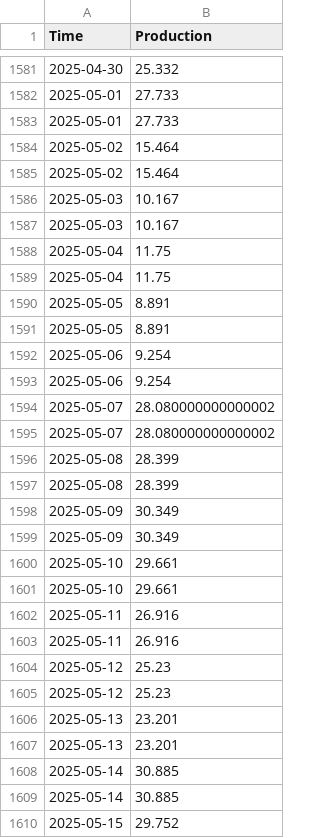
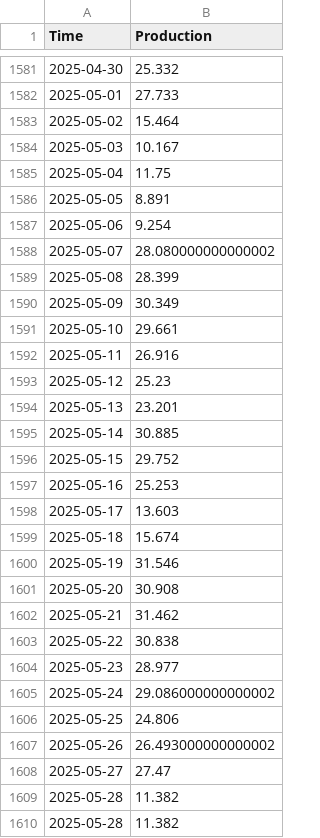
Before and after one commit to indapa/SolarProduction, a CSV file: solar_production.csv, drawn as a sheet; only a part is shown, gaps mark what is left out; the shorter side is filled out with more unchanged rows; the diff covers the shown part only.

Commit message:
fix: remove duplicate entries in solar production data for May 2025

```diff
--- a/solar_production.csv
+++ b/solar_production.csv
@@ -1582,28 +1582,14 @@ Time,Production
 2025-05-01,27.733
-2025-05-01,27.733
-2025-05-02,15.464
 2025-05-02,15.464
 2025-05-03,10.167
-2025-05-03,10.167
-2025-05-04,11.75
 2025-05-04,11.75
 2025-05-05,8.891
-2025-05-05,8.891
-2025-05-06,9.254
 2025-05-06,9.254
 2025-05-07,28.080000000000002
-2025-05-07,28.080000000000002
-2025-05-08,28.399
 2025-05-08,28.399
 2025-05-09,30.349
-2025-05-09,30.349
-2025-05-10,29.661
 2025-05-10,29.661
 2025-05-11,26.916
-2025-05-11,26.916
-2025-05-12,25.23
 2025-05-12,25.23
 2025-05-13,23.201
-2025-05-13,23.201
-2025-05-14,30.885
 2025-05-14,30.885
```
Also changed, not shown: 16 removed rows elsewhere in this file.
